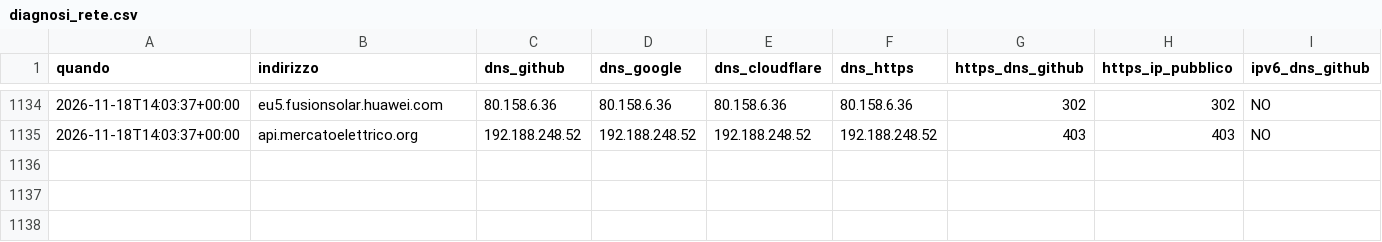
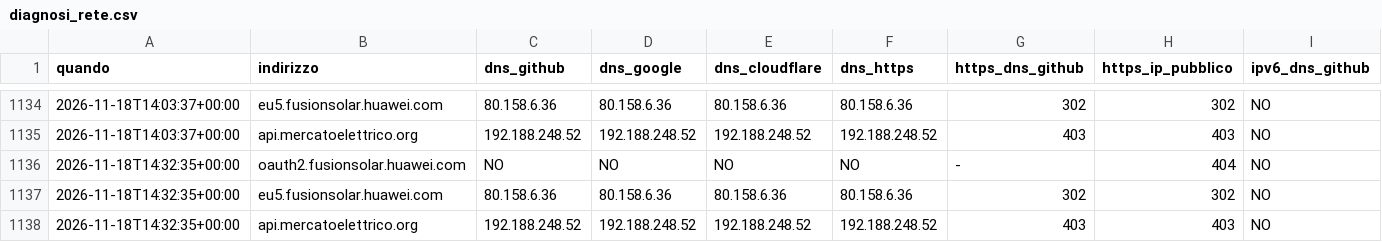
Before and after one commit to paolofontanacn-code/ems-dati, a CSV file: pannello/diagnosi_rete.csv, drawn as a sheet; only a part is shown, gaps mark what is left out; rows hold the shown columns only; the diff names each change by its address in the sheet, - before the commit and + after, or states it on an @@ line.

```diff
--- a/pannello/diagnosi_rete.csv
+++ b/pannello/diagnosi_rete.csv
+row 1136: 2026-11-18T14:32:35+00:00 | oauth2.fusionsolar.huawei.com | NO | NO | NO | NO | - | 404 | NO
+row 1137: 2026-11-18T14:32:35+00:00 | eu5.fusionsolar.huawei.com | 80.158.6.36 | 80.158.6.36 | 80.158.6.36 | 80.158.6.36 | 302 | 302 | NO
+row 1138: 2026-11-18T14:32:35+00:00 | api.mercatoelettrico.org | 192.188.248.52 | 192.188.248.52 | 192.188.248.52 | 192.188.248.52 | 403 | 403 | NO
```
Also changed, not shown: cessione/live/giornaliero.csv, pannello/oggi.csv, 14 other files.
